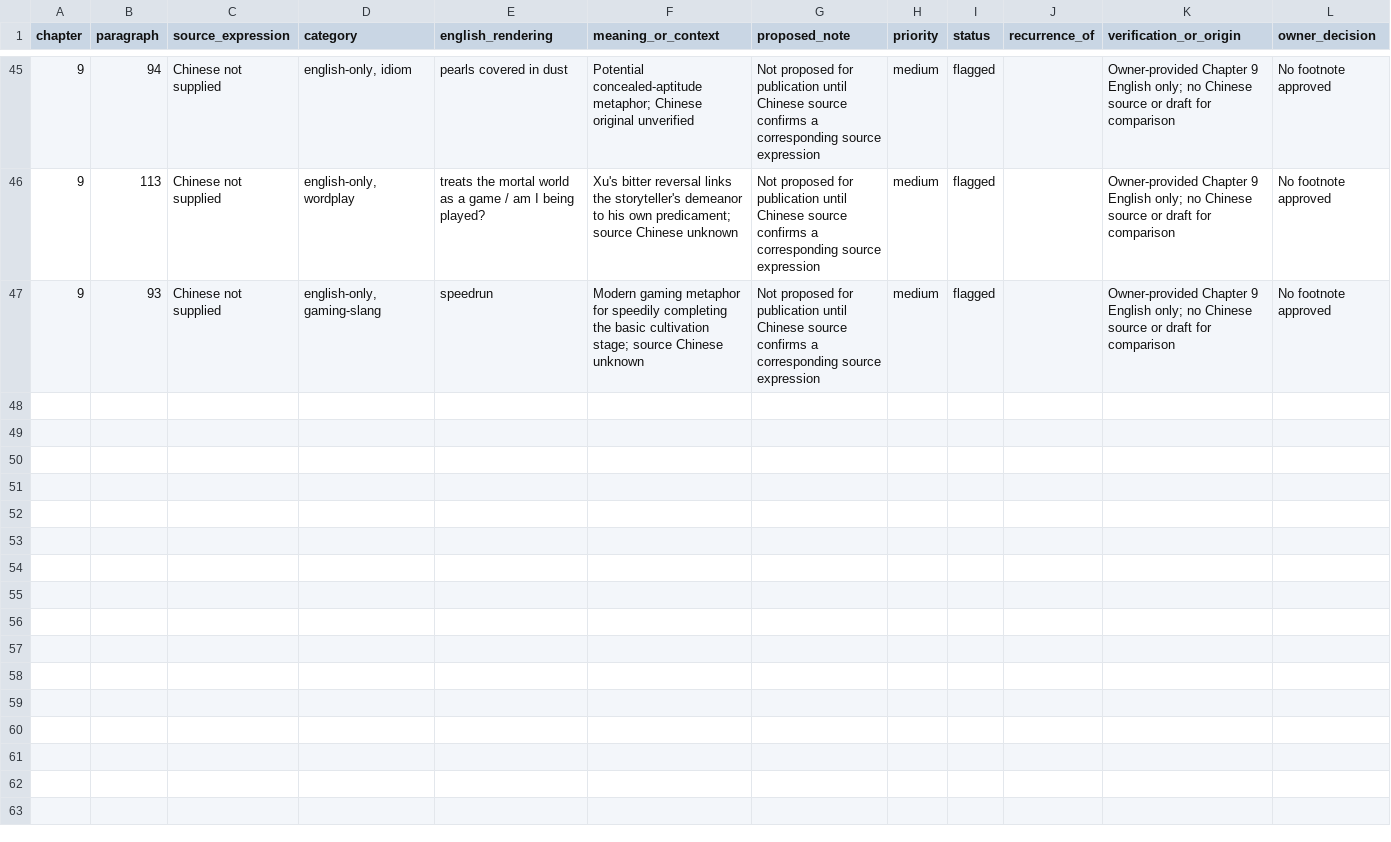
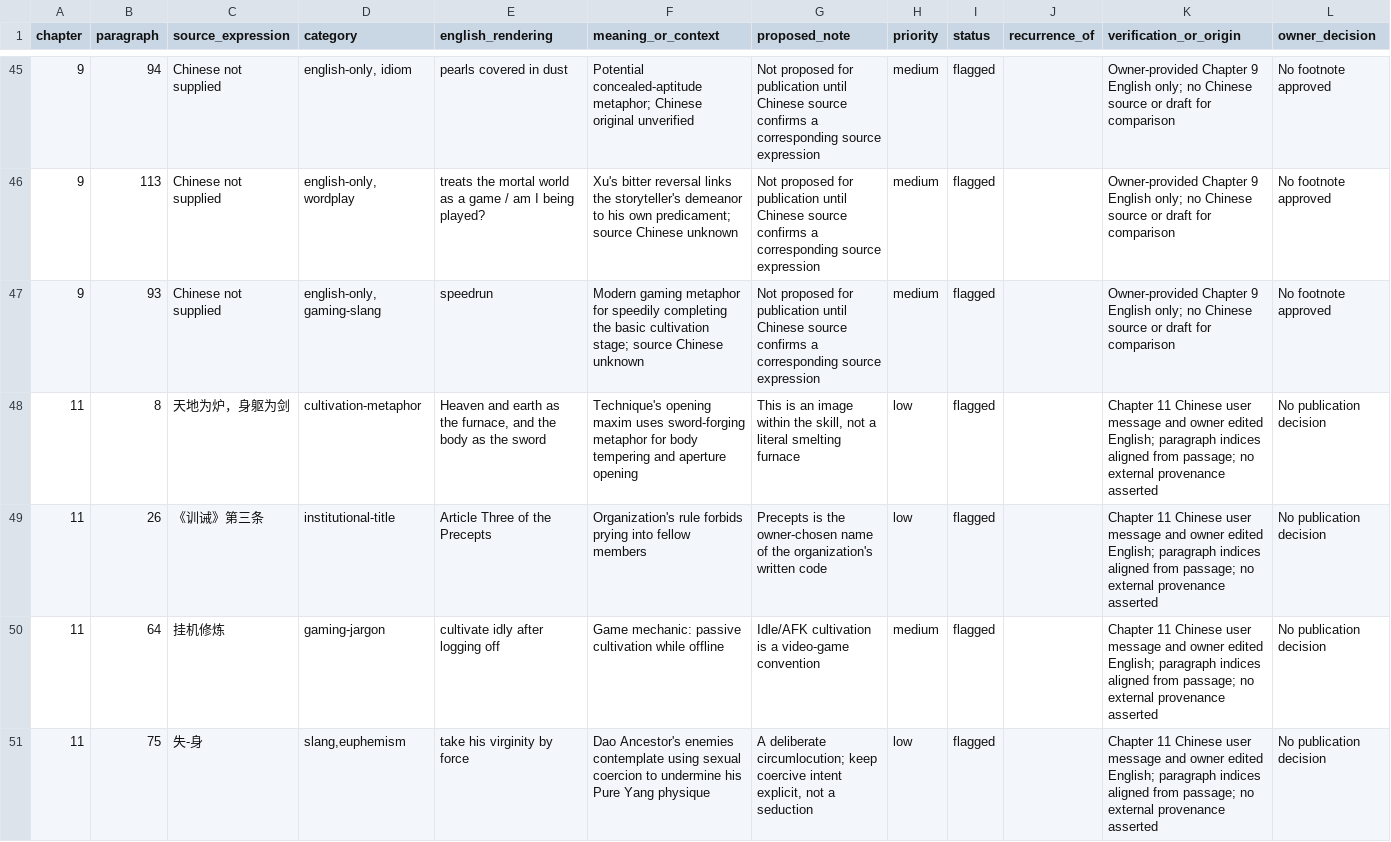
Before and after one commit to RoyUnconquerable/Translation, a TSV file: chatgpt/novels/next-novel/reference/footnote-candidates.tsv, drawn as a sheet; only a part is shown, gaps mark what is left out; the diff covers the shown part only; the diff names each change by its address in the sheet, - before the commit and + after, or states it on an @@ line.

Commit message:
Apply Chapter 11 owner edits and preserve source review flags

```diff
--- a/chatgpt/novels/next-novel/reference/footnote-candidates.tsv
+++ b/chatgpt/novels/next-novel/reference/footnote-candidates.tsv
+row 48: 11 | 8 | 天地为炉，身躯为剑 | cultivation-metaphor | Heaven and earth as the furnace, and the body as the sword | Technique's opening maxim uses sword-forging metaphor for body tempering and aperture opening | This is an image within the skill, not a literal smelting furnace | low | flagged |  | Chapter 11 Chinese user message and owner edited English; paragraph indices aligned from passage; no external provenance asserted | No publication decision
+row 49: 11 | 26 | 《训诫》第三条 | institutional-title | Article Three of the Precepts | Organization's rule forbids prying into fellow members | Precepts is the owner-chosen name of the organization's written code | low | flagged |  | Chapter 11 Chinese user message and owner edited English; paragraph indices aligned from passage; no external provenance asserted | No publication decision
+row 50: 11 | 64 | 挂机修炼 | gaming-jargon | cultivate idly after logging off | Game mechanic: passive cultivation while offline | Idle/AFK cultivation is a video-game convention | medium | flagged |  | Chapter 11 Chinese user message and owner edited English; paragraph indices aligned from passage; no external provenance asserted | No publication decision
+row 51: 11 | 75 | 失-身 | slang,euphemism | take his virginity by force | Dao Ancestor's enemies contemplate using sexual coercion to undermine his Pure Yang physique | A deliberate circumlocution; keep coercive intent explicit, not a seduction | low | flagged |  | Chapter 11 Chinese user message and owner edited English; paragraph indices aligned from passage; no external provenance asserted | No publication decision
```
Also changed, not shown: 4 added rows elsewhere in this file, chatgpt/novels/next-novel/chapters/ledger.tsv, chatgpt/novels/next-novel/glossary/phrase-memory.tsv, 6 other files.
